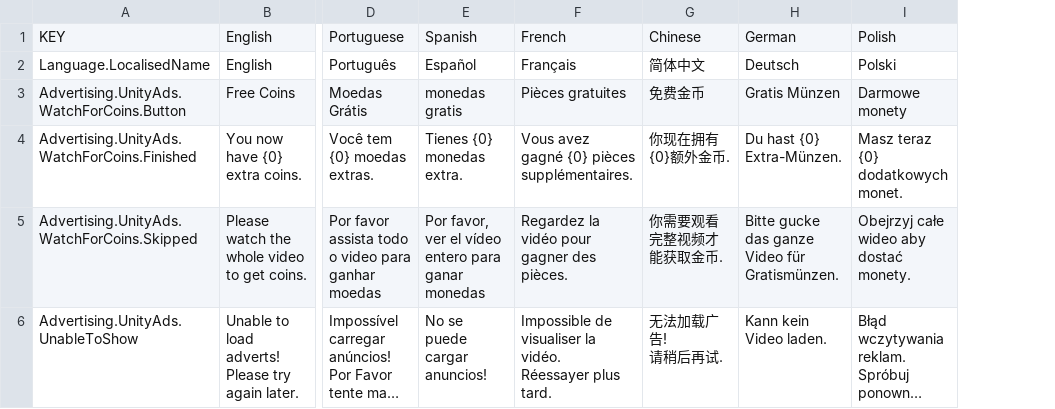
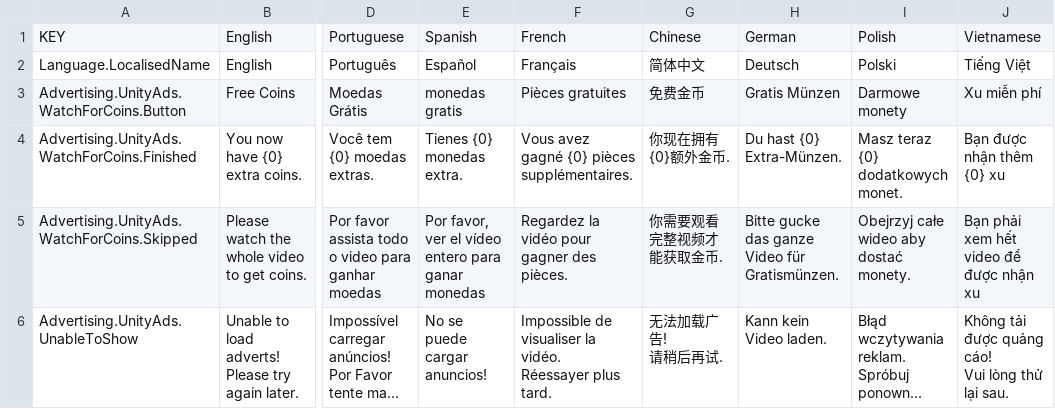
Before and after one commit to FlipWebApps/GameFramework, a CSV file: Resources/Default/Localisation.csv, drawn as a sheet; only a part is shown, gaps mark what is left out; long unchanged cells end in …; ↵ is a line break in a cell; the diff covers the shown part only; the diff names each change by its address in the sheet, - before the commit and + after, or states it on an @@ line.

Commit message:
Localisation: Vietnamese Translation added. Many thanks to Truong Giang for this contribution

```diff
--- a/Resources/Default/Localisation.csv
+++ b/Resources/Default/Localisation.csv
+column J, rows 1-6: Vietnamese | Tiếng Việt | Xu miễn phí | Bạn được nhận thêm {0} xu | Bạn phải xem hết video để được nhận xu | Không tải được quảng cáo! ↵ Vui lòng thử lại sau.
```
Also changed, not shown: 2 added rows elsewhere in this file, 1 other file.
